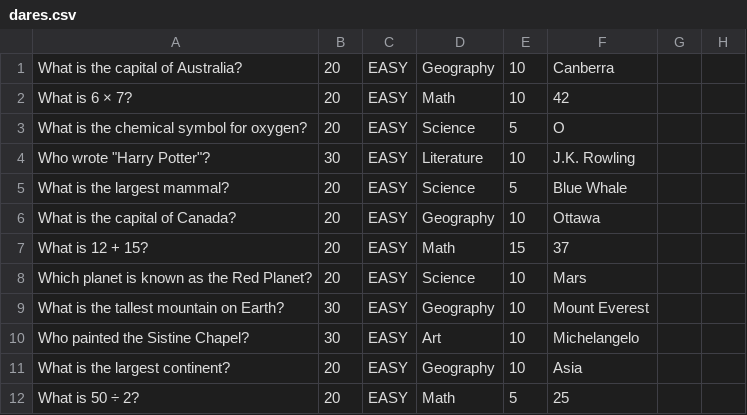
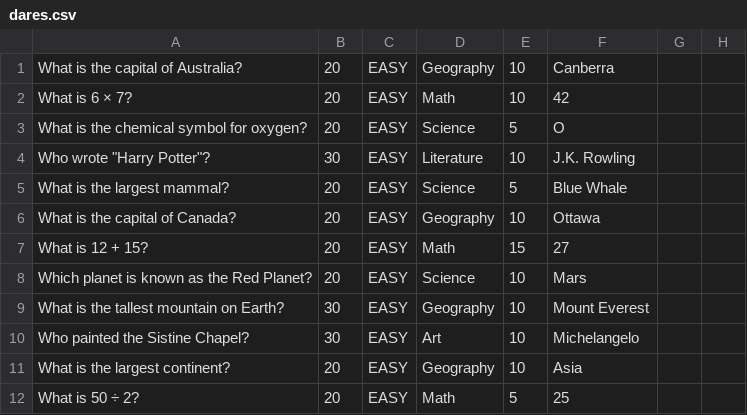
Before and after one commit to NukeTheDev/SDEV200, a CSV file: If_You_Dare!/src/dares.csv, drawn as a sheet; only a part is shown.

```diff
--- a/If_You_Dare!/src/dares.csv
+++ b/If_You_Dare!/src/dares.csv
@@ -6,3 +6,3 @@ What is the largest mammal?,20,EASY,Science,5,Blue Whale
 What is the capital of Canada?,20,EASY,Geography,10,Ottawa
-What is 12 + 15?,20,EASY,Math,15,37
+What is 12 + 15?,20,EASY,Math,15,27
 Which planet is known as the Red Planet?,20,EASY,Science,10,Mars
```
Also changed, not shown: 8 other files.
